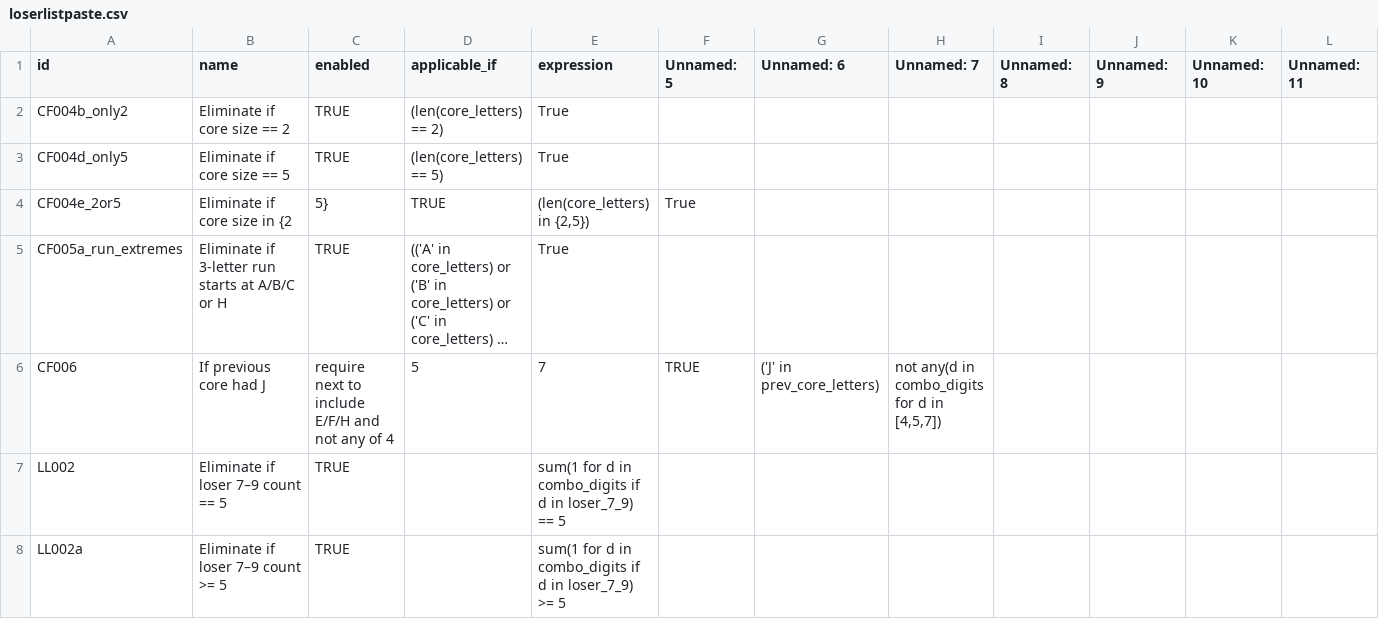
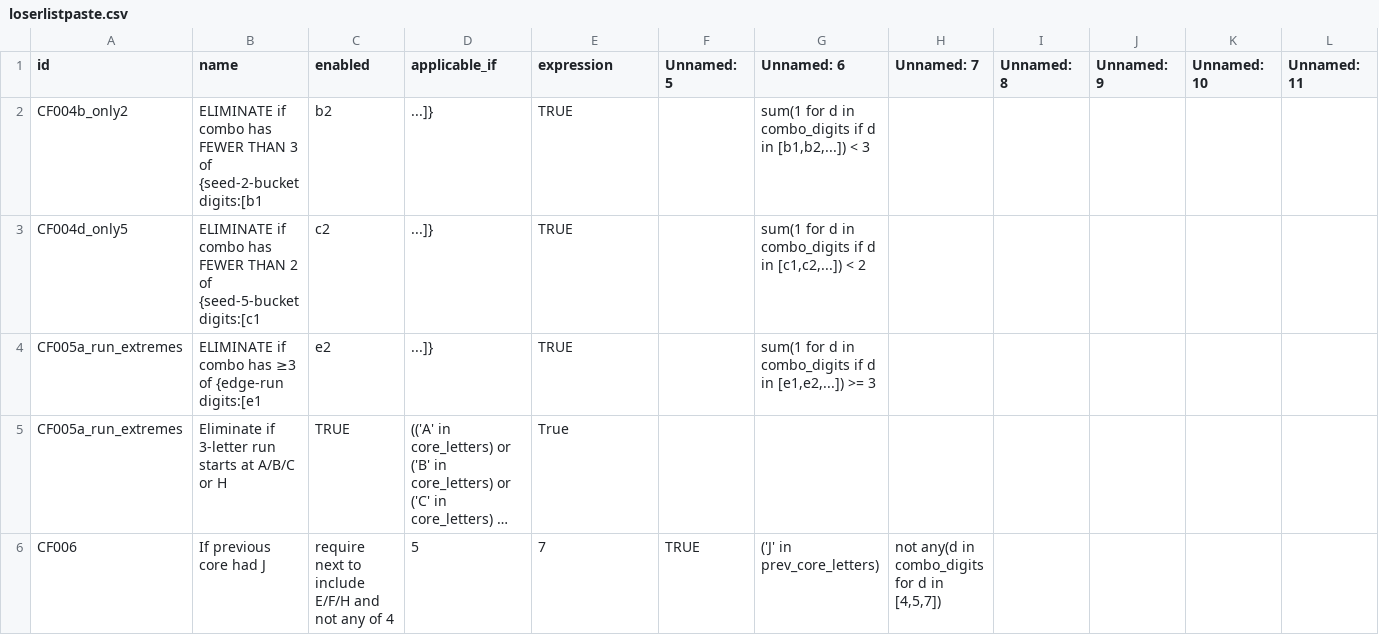
Before and after one commit to wanawin/archeatype, a CSV file: pages/loserlistpaste.csv, drawn as a sheet; only a part is shown; the shorter side is filled out with more unchanged rows; long unchanged cells end in …; removed rows and columns are numbered as before the commit, all else as after; rows hold the shown columns only; the diff names each change by its address in the sheet, - before the commit and + after, or states it on an @@ line.

Commit message:
Update loserlistpaste.csv

```diff
--- a/pages/loserlistpaste.csv
+++ b/pages/loserlistpaste.csv
-B2 (name): Eliminate if core size == 2
+B2 (name): ELIMINATE if combo has FEWER THAN 3 of {seed-2-bucket digits:[b1
-C2 (enabled): TRUE
+C2 (enabled): b2
-D2 (applicable_if): (len(core_letters) == 2)
+D2 (applicable_if): ...]}
-E2:E3 (expression): True
+E2:E3 (expression): TRUE
-G2 (Unnamed: 6): (empty)
+G2 (Unnamed: 6): sum(1 for d in combo_digits if d in [b1,b2,...]) < 3
-B3 (name): Eliminate if core size == 5
+B3 (name): ELIMINATE if combo has FEWER THAN 2 of {seed-5-bucket digits:[c1
-C3 (enabled): TRUE
+C3 (enabled): c2
-D3 (applicable_if): (len(core_letters) == 5)
+D3 (applicable_if): ...]}
-G3 (Unnamed: 6): (empty)
+G3 (Unnamed: 6): sum(1 for d in combo_digits if d in [c1,c2,...]) < 2
-row 4: CF004e_2or5 | Eliminate if core size in {2 | 5} | TRUE | (len(core_letters) in {2,5}) | True
+row 4: CF005a_run_extremes | ELIMINATE if combo has ≥3 of {edge-run digits:[e1 | e2 | ...]} | TRUE |  | sum(1 for d in combo_digits if d in [e1,e2,...]) >= 3
```
